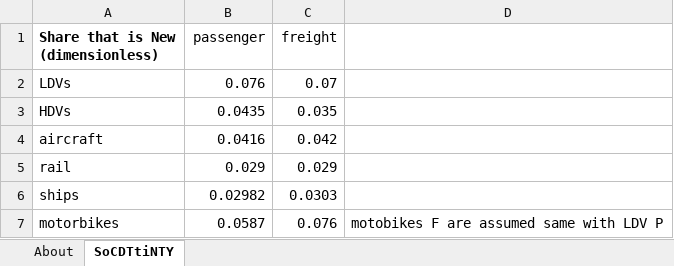
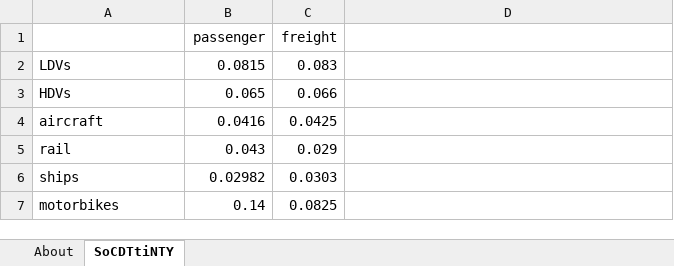
Before and after one commit to EnergyInnovation/eps-hongkong, an Excel workbook: InputData/trans/SoCDTtiNTY/Share of Cargo Dist Transported that is New This Year.xlsx, sheet SoCDTtiNTY, drawn as a sheet; values as stored, in another font and other column widths than the file's, no borders; the diff names each change by its address in the sheet, - before the commit and + after, or states it on an @@ line.

```diff
--- a/InputData/trans/SoCDTtiNTY/Share of Cargo Dist Transported that is New This Year.xlsx (sheet SoCDTtiNTY)
+++ b/InputData/trans/SoCDTtiNTY/Share of Cargo Dist Transported that is New This Year.xlsx (sheet SoCDTtiNTY)
-A1: Share that is New (dimensionless)
+A1: (empty)
-B2 (passenger): 0.076
+B2 (passenger): 0.0815
-C2 (freight): 0.07
+C2 (freight): 0.083
-B3 (passenger): 0.0435
+B3 (passenger): 0.065
-C3 (freight): 0.035
+C3 (freight): 0.066
-C4 (freight): 0.042
+C4 (freight): 0.0425
-B5 (passenger): 0.029
+B5 (passenger): 0.043
-B7 (passenger): 0.0587
+B7 (passenger): 0.14
-C7 (freight): 0.076
+C7 (freight): 0.0825
-D7: motobikes F are assumed same with LDV P
+D7: (empty)
```
Also changed, not shown: InputData/bldgs/SoCEUtiNTY/Share of Cpnt E Use that is New This Year.xlsx, 3 other files.
